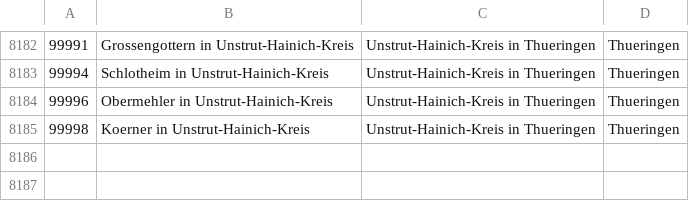
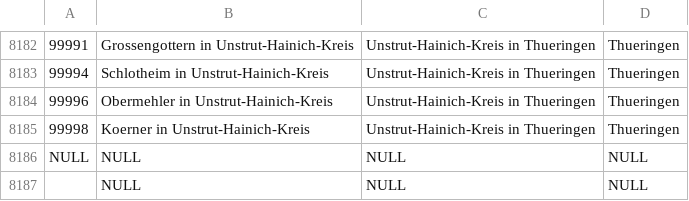
Before and after one commit to medizininformatik-initiative/usecase-cord-support, a CSV file: Hackathon/Team3_Aggregation/src/de/mii/cord/zip.csv, drawn as a sheet; only a part is shown, gaps mark what is left out; the diff names each change by its address in the sheet, - before the commit and + after, or states it on an @@ line.

```diff
--- a/Hackathon/Team3_Aggregation/src/de/mii/cord/zip.csv
+++ b/Hackathon/Team3_Aggregation/src/de/mii/cord/zip.csv
+row 8186: NULL | NULL | NULL | NULL
+row 8187:  | NULL | NULL | NULL
```
Also changed, not shown: Hackathon/Team3_Aggregation/config/aggregation3.csv, Hackathon/Team3_Aggregation/config/aggregation6.csv, 6 other files.
